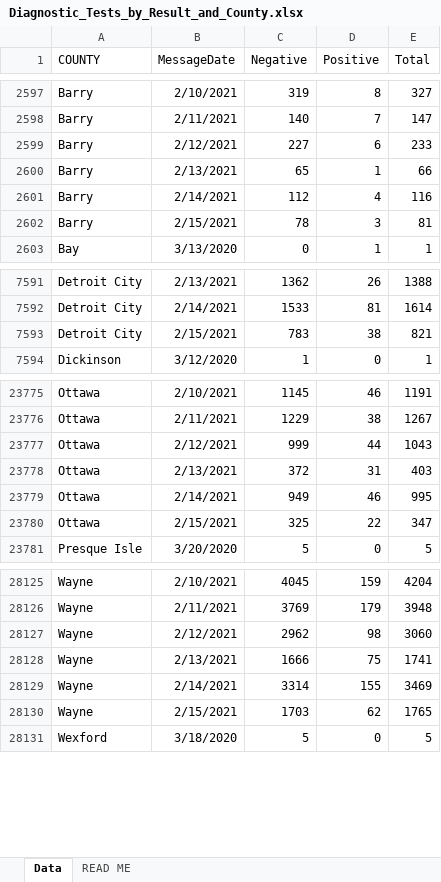
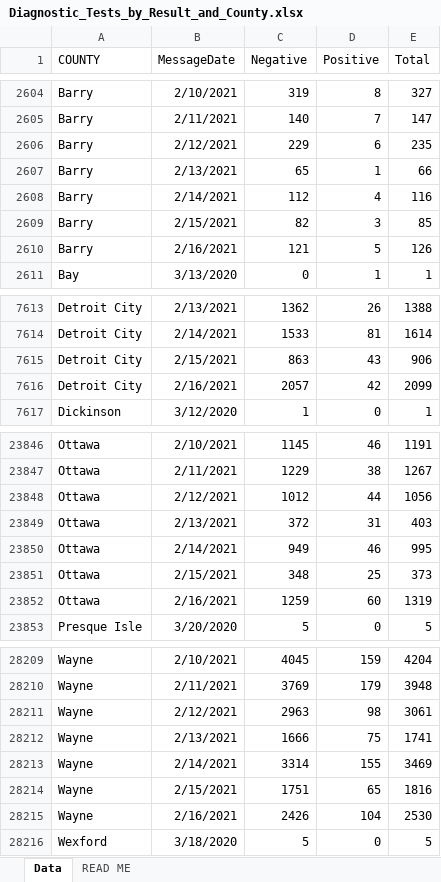
Before and after one commit to damaneice/covid-19, an Excel workbook: src/data/Diagnostic_Tests_by_Result_and_County.xlsx, sheet Data, drawn as a sheet; only a part is shown, gaps mark what is left out; values as stored, in another font and other column widths than the file's, no borders; addresses are those after the commit; the diff covers the shown part only; the diff names each change by its address in the sheet, - before the commit and + after, or states it on an @@ line.

Commit message:
Update Covid case data 202102180423

```diff
--- a/src/data/Diagnostic_Tests_by_Result_and_County.xlsx (sheet Data)
+++ b/src/data/Diagnostic_Tests_by_Result_and_County.xlsx (sheet Data)
-C2606 (Negative): 227
+C2606 (Negative): 229
-E2606 (Total): 233
+E2606 (Total): 235
-C2609 (Negative): 78
+C2609 (Negative): 82
-E2609 (Total): 81
+E2609 (Total): 85
+row 2610: Barry | 2/16/2021 | 121 | 5 | 126
-C7615 (Negative): 783
+C7615 (Negative): 863
-D7615 (Positive): 38
+D7615 (Positive): 43
-E7615 (Total): 821
+E7615 (Total): 906
+row 7616: Detroit City | 2/16/2021 | 2057 | 42 | 2099
-C23848 (Negative): 999
+C23848 (Negative): 1012
-E23848 (Total): 1043
+E23848 (Total): 1056
-C23851 (Negative): 325
+C23851 (Negative): 348
-D23851 (Positive): 22
+D23851 (Positive): 25
-E23851 (Total): 347
+E23851 (Total): 373
+row 23852: Ottawa | 2/16/2021 | 1259 | 60 | 1319
-C28211 (Negative): 2962
+C28211 (Negative): 2963
-E28211 (Total): 3060
+E28211 (Total): 3061
-C28214 (Negative): 1703
+C28214 (Negative): 1751
-D28214 (Positive): 62
+D28214 (Positive): 65
-E28214 (Total): 1765
+E28214 (Total): 1816
+row 28215: Wayne | 2/16/2021 | 2426 | 104 | 2530
```
Also changed, not shown: 82 added rows and 87 edited cells elsewhere in this sheet, 2 other files.
